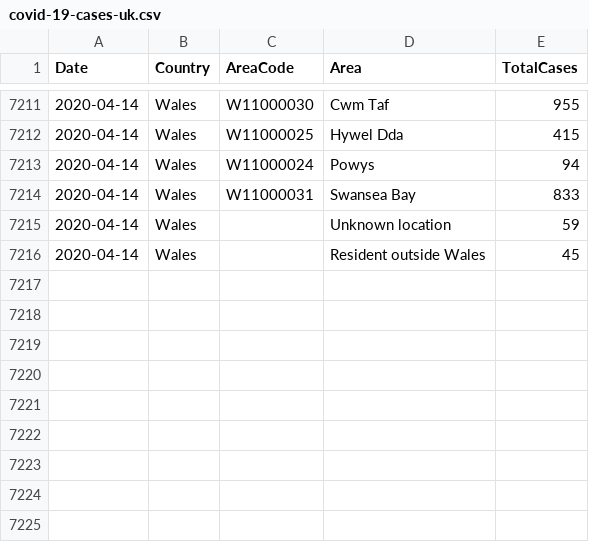
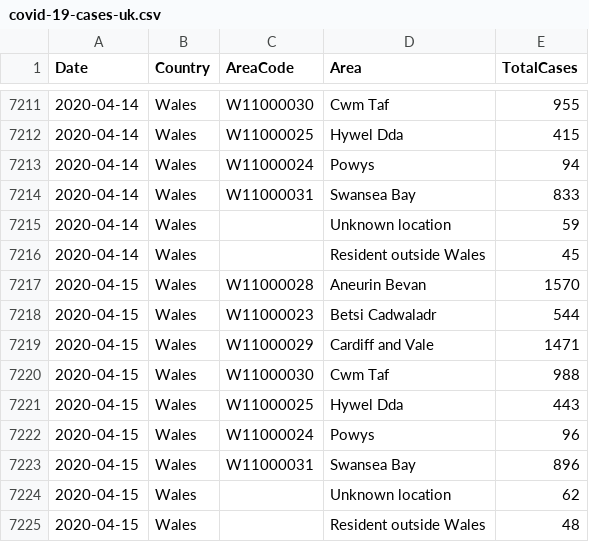
Before and after one commit to tomwhite/covid-19-uk-data, a CSV file: data/covid-19-cases-uk.csv, drawn as a sheet; only a part is shown, gaps mark what is left out; the diff names each change by its address in the sheet, - before the commit and + after, or states it on an @@ line.

Commit message:
Update for 2020-04-15 for Wales-daily-cases

```diff
--- a/data/covid-19-cases-uk.csv
+++ b/data/covid-19-cases-uk.csv
+row 7217: 2020-04-15 | Wales | W11000028 | Aneurin Bevan | 1570
+row 7218: 2020-04-15 | Wales | W11000023 | Betsi Cadwaladr | 544
+row 7219: 2020-04-15 | Wales | W11000029 | Cardiff and Vale | 1471
+row 7220: 2020-04-15 | Wales | W11000030 | Cwm Taf | 988
+row 7221: 2020-04-15 | Wales | W11000025 | Hywel Dda | 443
+row 7222: 2020-04-15 | Wales | W11000024 | Powys | 96
+row 7223: 2020-04-15 | Wales | W11000031 | Swansea Bay | 896
+row 7224: 2020-04-15 | Wales |  | Unknown location | 62
+row 7225: 2020-04-15 | Wales |  | Resident outside Wales | 48
```
Also changed, not shown: 5 other files.
